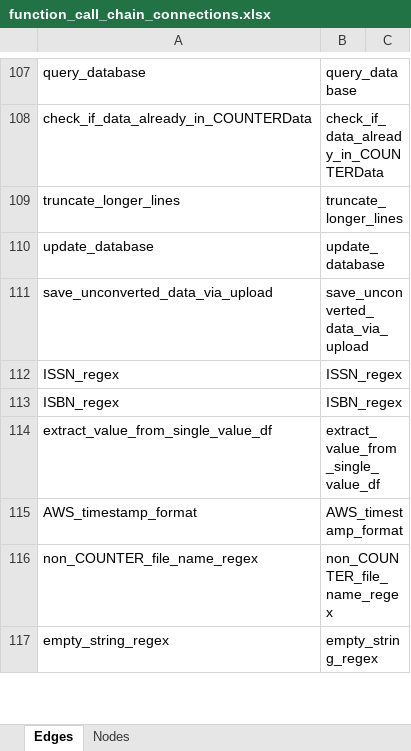
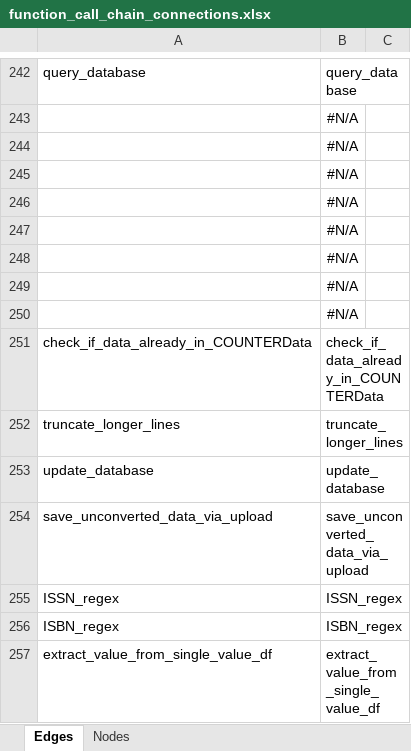
Before and after one commit to ereiskind/nolcat, an Excel workbook: docs/source/function_call_chain_connections.xlsx, sheet Edges, drawn as a sheet; only a part is shown, gaps mark what is left out; the shorter side is filled out with more unchanged rows; values as stored, in another font and other column widths than the file's, no borders; table styles not drawn; the diff covers the shown part only; the diff names each change by its address in the sheet, - before the commit and + after, or states it on an @@ line.

```diff
--- a/docs/source/function_call_chain_connections.xlsx (sheet Edges)
+++ b/docs/source/function_call_chain_connections.xlsx (sheet Edges)
+row 243:  | #N/A
+row 244:  | #N/A
+row 245:  | #N/A
+row 246:  | #N/A
+row 247:  | #N/A
+row 248:  | #N/A
+row 249:  | #N/A
+row 250:  | #N/A
```
Also changed, not shown: other rows of this sheet.
